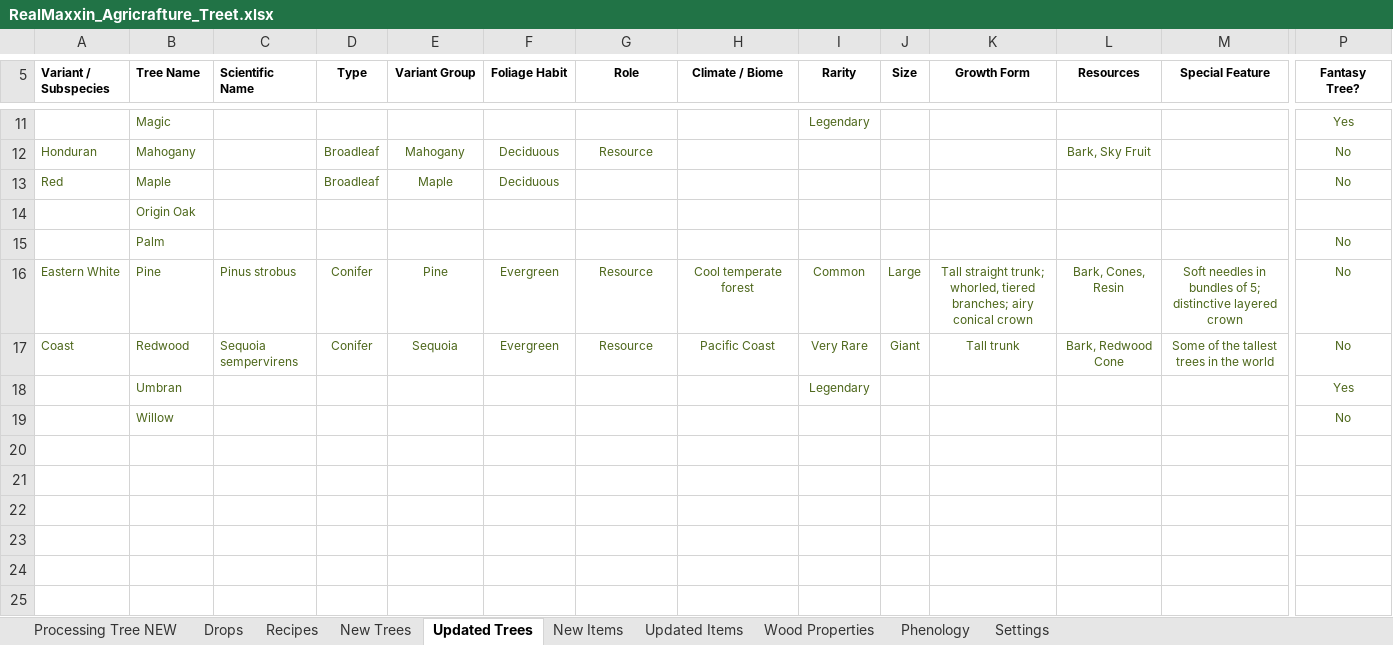
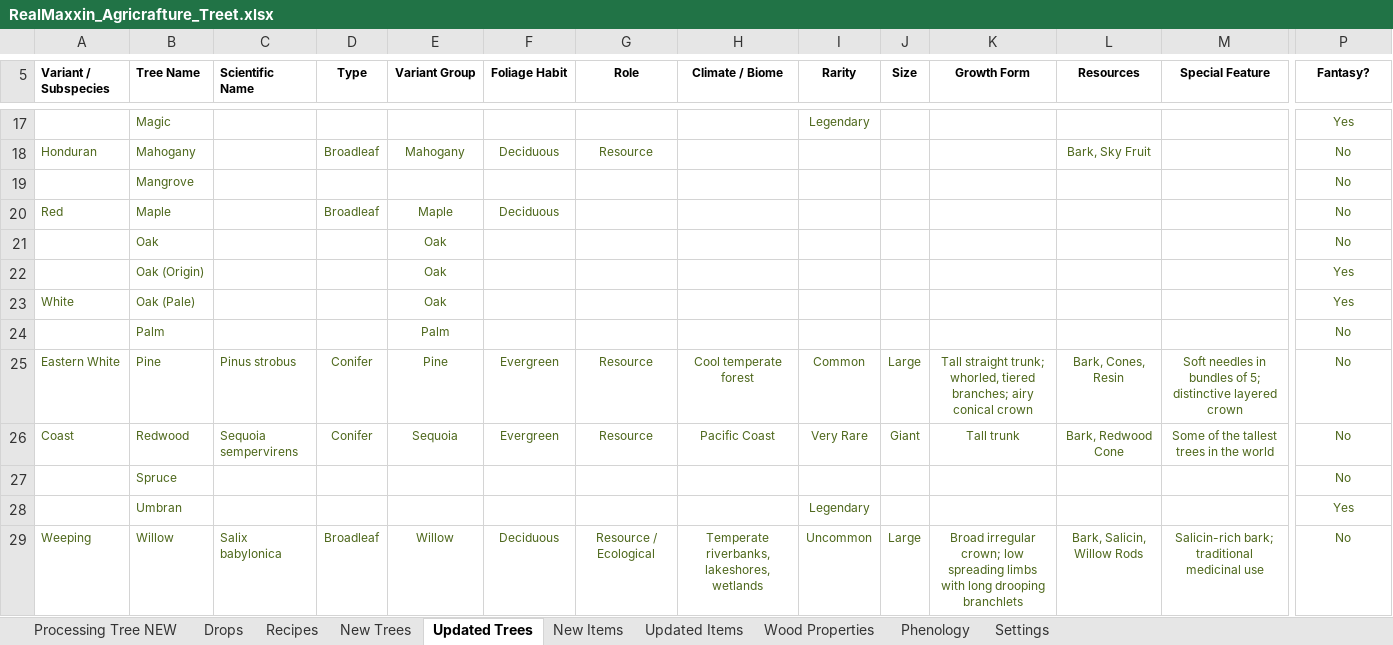
Before and after one commit to Golden-Griffin-Gaming/ggg-realmaxxin, an Excel workbook: Treet/RealMaxxin_Agricrafture_Treet.xlsx, sheet Updated Trees, drawn as a sheet; only a part is shown, gaps mark what is left out; values as stored, in another font and other column widths than the file's, no borders; addresses are those after the commit; rows hold the shown columns only; the diff covers the shown part only; the diff names each change by its address in the sheet, - before the commit and + after, or states it on an @@ line.

Commit message:
feat(treet): complete Weeping Willow and custom tree generation

```diff
--- a/Treet/RealMaxxin_Agricrafture_Treet.xlsx (sheet Updated Trees)
+++ b/Treet/RealMaxxin_Agricrafture_Treet.xlsx (sheet Updated Trees)
-P5: Fantasy Tree?
+P5: Fantasy?
+row 19:  | Mangrove |  |  |  |  |  |  |  |  |  |  |  | No
+row 21:  | Oak |  |  | Oak |  |  |  |  |  |  |  |  | No
-B22 (Tree Name): Origin Oak
+B22 (Tree Name): Oak (Origin)
-E22 (Variant Group): (empty)
+E22 (Variant Group): Oak
-P22 (Fantasy?): (empty)
+P22 (Fantasy?): Yes
+row 23: White | Oak (Pale) |  |  | Oak |  |  |  |  |  |  |  |  | Yes
-E24 (Variant Group): (empty)
+E24 (Variant Group): Palm
+row 27:  | Spruce |  |  |  |  |  |  |  |  |  |  |  | No
-A29 (Variant / Subspecies): (empty)
+A29 (Variant / Subspecies): Weeping
-C29 (Scientific Name): (empty)
+C29 (Scientific Name): Salix babylonica
-D29 (Type): (empty)
+D29 (Type): Broadleaf
-E29 (Variant Group): (empty)
+E29 (Variant Group): Willow
-F29 (Foliage Habit): (empty)
+F29 (Foliage Habit): Deciduous
-G29 (Role): (empty)
+G29 (Role): Resource / Ecological
-H29 (Climate / Biome): (empty)
+H29 (Climate / Biome): Temperate riverbanks, lakeshores, wetlands
-I29 (Rarity): (empty)
+I29 (Rarity): Uncommon
-J29 (Size): (empty)
+J29 (Size): Large
-K29 (Growth Form): (empty)
+K29 (Growth Form): Broad irregular crown; low spreading limbs with long drooping branchlets
-L29 (Resources): (empty)
+L29 (Resources): Bark, Salicin, Willow Rods
-M29 (Special Feature): (empty)
+M29 (Special Feature): Salicin-rich bark; traditional medicinal use
```
Also changed, not shown: 6 added rows, 6 edited cells and cell formats elsewhere in this sheet, sheet New Items, sheet Updated Items, sheet New Trees, sheet Settings, RealMaxxin_Organization.xlsx, 47 other files.
